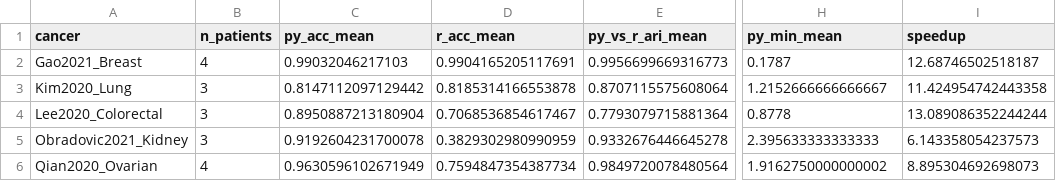
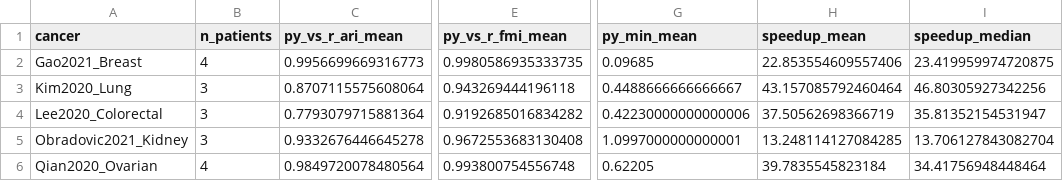
Before and after one commit to omicverse/py-CopyKAT, a CSV file: benchmarks/full/overview.cancer_summary.csv, drawn as a sheet; only a part is shown, gaps mark what is left out; removed rows and columns are numbered as before the commit, all else as after; the diff names each change by its address in the sheet, - before the commit and + after, or states it on an @@ line.

```diff
--- a/benchmarks/full/overview.cancer_summary.csv
+++ b/benchmarks/full/overview.cancer_summary.csv
-column C (py_acc_mean), rows 2-6: 0.99032046217103 | 0.8147112097129442 | 0.8950887213180904 | 0.9192604231700078 | 0.9630596102671949
-column D (r_acc_mean), rows 2-6: 0.9904165205117691 | 0.8185314166553878 | 0.7068536854617467 | 0.3829302980990959 | 0.7594847354387734
+column E (py_vs_r_fmi_mean), rows 2-6: 0.9980586935333735 | 0.943269444196118 | 0.9192685016834282 | 0.9672553683130408 | 0.993800754556748
+column H (speedup_mean), rows 2-6: 22.853554609557406 | 43.157085792460464 | 37.50562698366719 | 13.248114127084285 | 39.7835545823184
-I1: speedup
+I1: speedup_median
-G2 (py_min_mean): 0.1787
+G2 (py_min_mean): 0.09685
-I2 (speedup_median): 12.68746502518187
+I2 (speedup_median): 23.419959974720875
-G3 (py_min_mean): 1.2152666666666667
+G3 (py_min_mean): 0.4488666666666667
-I3 (speedup_median): 11.424954742443358
+I3 (speedup_median): 46.80305927342256
-G4 (py_min_mean): 0.8778
+G4 (py_min_mean): 0.42230000000000006
-I4 (speedup_median): 13.089086352244244
+I4 (speedup_median): 35.81352154531947
-G5 (py_min_mean): 2.395633333333333
+G5 (py_min_mean): 1.0997000000000001
-I5 (speedup_median): 6.143358054237573
+I5 (speedup_median): 13.706127843082704
-G6 (py_min_mean): 1.9162750000000002
+G6 (py_min_mean): 0.62205
-I6 (speedup_median): 8.895304692698073
+I6 (speedup_median): 34.41756948448464
```
Also changed, not shown: benchmarks/full/py_vs_r_summary.csv, 18 other files.
